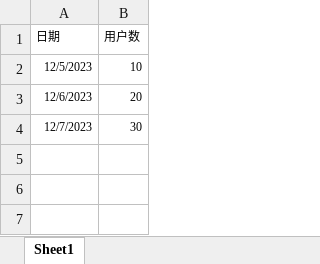
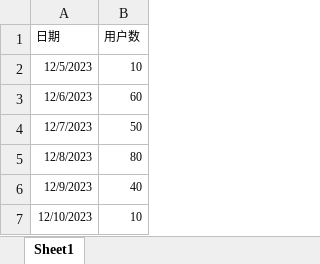
Before and after one commit to Hongxingbao/xingbi-backend, an Excel workbook: src/main/resources/网站测试数据.xlsx, sheet Sheet1, drawn as a sheet; values as stored, in another font and other column widths than the file's, no borders; the diff names each change by its address in the sheet, - before the commit and + after, or states it on an @@ line.

```diff
--- a/src/main/resources/网站测试数据.xlsx (sheet Sheet1)
+++ b/src/main/resources/网站测试数据.xlsx (sheet Sheet1)
-B3 (用户数): 20
+B3 (用户数): 60
-B4 (用户数): 30
+B4 (用户数): 50
+row 5: 12/8/2023 | 80
+row 6: 12/9/2023 | 40
+row 7: 12/10/2023 | 10
```
Also changed, not shown: 9 other files.
